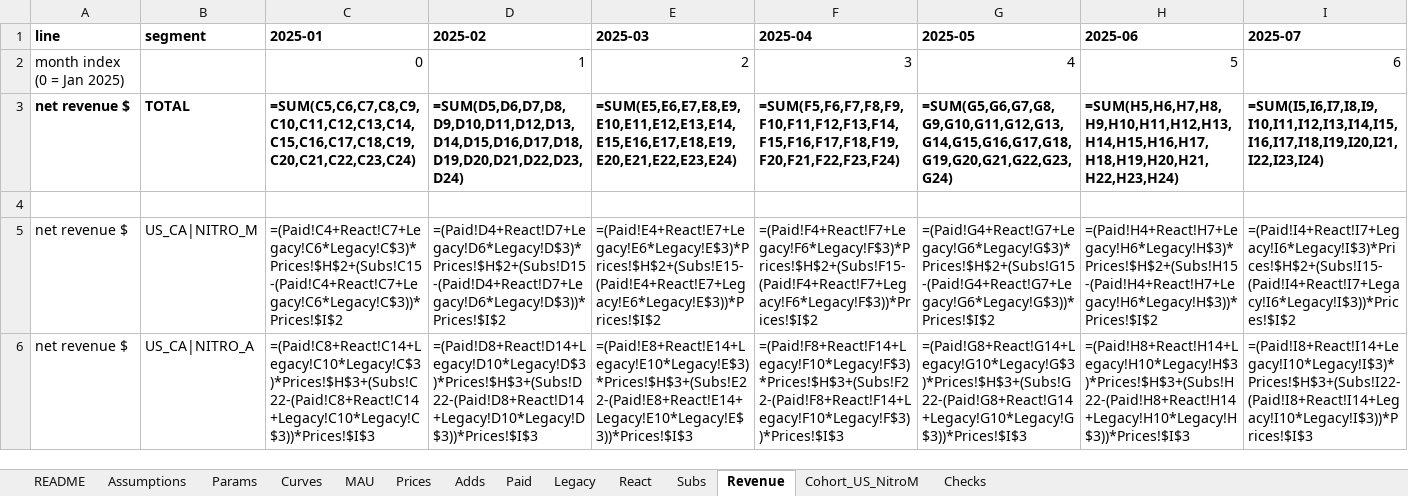
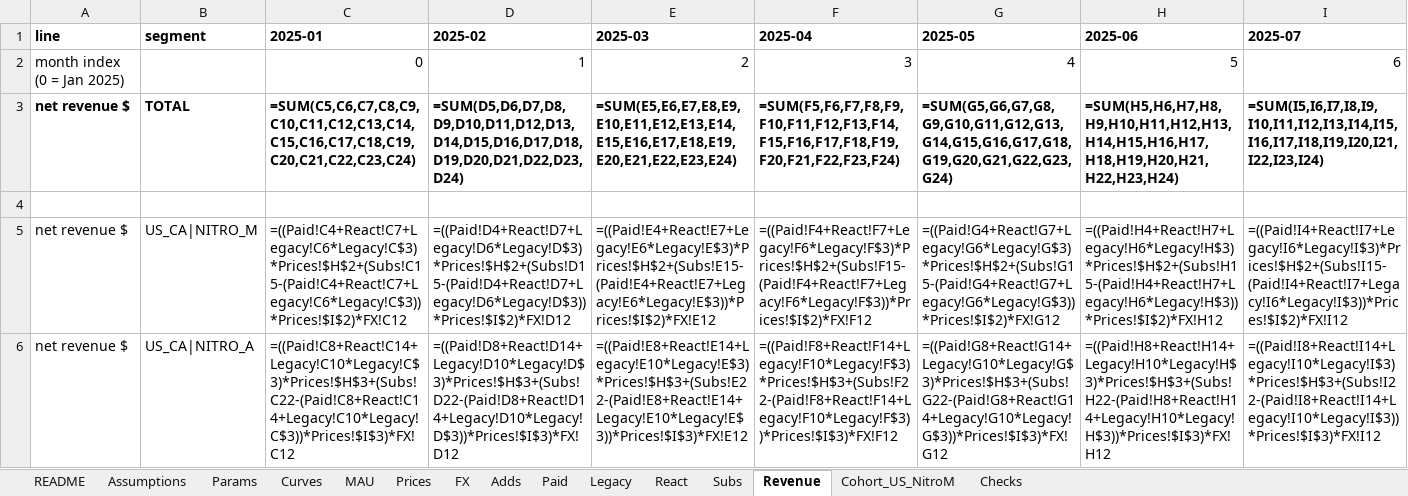
Before and after one commit to jasperwang183-ux/discord-nitro-revenue-model, an Excel workbook: outputs/Nitro_Revenue_Model.xlsx, sheet Revenue, drawn as a sheet; only a part is shown; values as stored, in another font and other column widths than the file's, no borders; formulas without a stored value are shown as written; the diff covers the shown part only; the diff names each change by its address in the sheet, - before the commit and + after, or states it on an @@ line.

```diff
--- a/outputs/Nitro_Revenue_Model.xlsx (sheet Revenue)
+++ b/outputs/Nitro_Revenue_Model.xlsx (sheet Revenue)
+sheet tab: FX
-C5 (2025-01): =(Paid!C4+React!C7+Legacy!C6*Legacy!C$3)*Prices!$H$2+(Subs!C15-(Paid!C4+React!C7+Legacy!C6*Legacy!C$3))*Prices!$I$2
+C5 (2025-01): =((Paid!C4+React!C7+Legacy!C6*Legacy!C$3)*Prices!$H$2+(Subs!C15-(Paid!C4+React!C7+Legacy!C6*Legacy!C$3))*Prices!$I$2)*FX!C12
-D5 (2025-02): =(Paid!D4+React!D7+Legacy!D6*Legacy!D$3)*Prices!$H$2+(Subs!D15-(Paid!D4+React!D7+Legacy!D6*Legacy!D$3))*Prices!$I$2
+D5 (2025-02): =((Paid!D4+React!D7+Legacy!D6*Legacy!D$3)*Prices!$H$2+(Subs!D15-(Paid!D4+React!D7+Legacy!D6*Legacy!D$3))*Prices!$I$2)*FX!D12
-E5 (2025-03): =(Paid!E4+React!E7+Legacy!E6*Legacy!E$3)*Prices!$H$2+(Subs!E15-(Paid!E4+React!E7+Legacy!E6*Legacy!E$3))*Prices!$I$2
+E5 (2025-03): =((Paid!E4+React!E7+Legacy!E6*Legacy!E$3)*Prices!$H$2+(Subs!E15-(Paid!E4+React!E7+Legacy!E6*Legacy!E$3))*Prices!$I$2)*FX!E12
-F5 (2025-04): =(Paid!F4+React!F7+Legacy!F6*Legacy!F$3)*Prices!$H$2+(Subs!F15-(Paid!F4+React!F7+Legacy!F6*Legacy!F$3))*Prices!$I$2
+F5 (2025-04): =((Paid!F4+React!F7+Legacy!F6*Legacy!F$3)*Prices!$H$2+(Subs!F15-(Paid!F4+React!F7+Legacy!F6*Legacy!F$3))*Prices!$I$2)*FX!F12
-G5 (2025-05): =(Paid!G4+React!G7+Legacy!G6*Legacy!G$3)*Prices!$H$2+(Subs!G15-(Paid!G4+React!G7+Legacy!G6*Legacy!G$3))*Prices!$I$2
+G5 (2025-05): =((Paid!G4+React!G7+Legacy!G6*Legacy!G$3)*Prices!$H$2+(Subs!G15-(Paid!G4+React!G7+Legacy!G6*Legacy!G$3))*Prices!$I$2)*FX!G12
-H5 (2025-06): =(Paid!H4+React!H7+Legacy!H6*Legacy!H$3)*Prices!$H$2+(Subs!H15-(Paid!H4+React!H7+Legacy!H6*Legacy!H$3))*Prices!$I$2
+H5 (2025-06): =((Paid!H4+React!H7+Legacy!H6*Legacy!H$3)*Prices!$H$2+(Subs!H15-(Paid!H4+React!H7+Legacy!H6*Legacy!H$3))*Prices!$I$2)*FX!H12
-I5 (2025-07): =(Paid!I4+React!I7+Legacy!I6*Legacy!I$3)*Prices!$H$2+(Subs!I15-(Paid!I4+React!I7+Legacy!I6*Legacy!I$3))*Prices!$I$2
+I5 (2025-07): =((Paid!I4+React!I7+Legacy!I6*Legacy!I$3)*Prices!$H$2+(Subs!I15-(Paid!I4+React!I7+Legacy!I6*Legacy!I$3))*Prices!$I$2)*FX!I12
-C6 (2025-01): =(Paid!C8+React!C14+Legacy!C10*Legacy!C$3)*Prices!$H$3+(Subs!C22-(Paid!C8+React!C14+Legacy!C10*Legacy!C$3))*Prices!$I$3
+C6 (2025-01): =((Paid!C8+React!C14+Legacy!C10*Legacy!C$3)*Prices!$H$3+(Subs!C22-(Paid!C8+React!C14+Legacy!C10*Legacy!C$3))*Prices!$I$3)*FX!C12
-D6 (2025-02): =(Paid!D8+React!D14+Legacy!D10*Legacy!D$3)*Prices!$H$3+(Subs!D22-(Paid!D8+React!D14+Legacy!D10*Legacy!D$3))*Prices!$I$3
+D6 (2025-02): =((Paid!D8+React!D14+Legacy!D10*Legacy!D$3)*Prices!$H$3+(Subs!D22-(Paid!D8+React!D14+Legacy!D10*Legacy!D$3))*Prices!$I$3)*FX!D12
-E6 (2025-03): =(Paid!E8+React!E14+Legacy!E10*Legacy!E$3)*Prices!$H$3+(Subs!E22-(Paid!E8+React!E14+Legacy!E10*Legacy!E$3))*Prices!$I$3
+E6 (2025-03): =((Paid!E8+React!E14+Legacy!E10*Legacy!E$3)*Prices!$H$3+(Subs!E22-(Paid!E8+React!E14+Legacy!E10*Legacy!E$3))*Prices!$I$3)*FX!E12
-F6 (2025-04): =(Paid!F8+React!F14+Legacy!F10*Legacy!F$3)*Prices!$H$3+(Subs!F22-(Paid!F8+React!F14+Legacy!F10*Legacy!F$3))*Prices!$I$3
+F6 (2025-04): =((Paid!F8+React!F14+Legacy!F10*Legacy!F$3)*Prices!$H$3+(Subs!F22-(Paid!F8+React!F14+Legacy!F10*Legacy!F$3))*Prices!$I$3)*FX!F12
-G6 (2025-05): =(Paid!G8+React!G14+Legacy!G10*Legacy!G$3)*Prices!$H$3+(Subs!G22-(Paid!G8+React!G14+Legacy!G10*Legacy!G$3))*Prices!$I$3
+G6 (2025-05): =((Paid!G8+React!G14+Legacy!G10*Legacy!G$3)*Prices!$H$3+(Subs!G22-(Paid!G8+React!G14+Legacy!G10*Legacy!G$3))*Prices!$I$3)*FX!G12
-H6 (2025-06): =(Paid!H8+React!H14+Legacy!H10*Legacy!H$3)*Prices!$H$3+(Subs!H22-(Paid!H8+React!H14+Legacy!H10*Legacy!H$3))*Prices!$I$3
+H6 (2025-06): =((Paid!H8+React!H14+Legacy!H10*Legacy!H$3)*Prices!$H$3+(Subs!H22-(Paid!H8+React!H14+Legacy!H10*Legacy!H$3))*Prices!$I$3)*FX!H12
-I6 (2025-07): =(Paid!I8+React!I14+Legacy!I10*Legacy!I$3)*Prices!$H$3+(Subs!I22-(Paid!I8+React!I14+Legacy!I10*Legacy!I$3))*Prices!$I$3
+I6 (2025-07): =((Paid!I8+React!I14+Legacy!I10*Legacy!I$3)*Prices!$H$3+(Subs!I22-(Paid!I8+React!I14+Legacy!I10*Legacy!I$3))*Prices!$I$3)*FX!I12
```
Also changed, not shown: 1426 edited cells elsewhere in this sheet, sheet Adds, sheet MAU, sheet Prices, sheet Params, sheet Legacy, sheet README, 1 more sheet, 10 other files.
